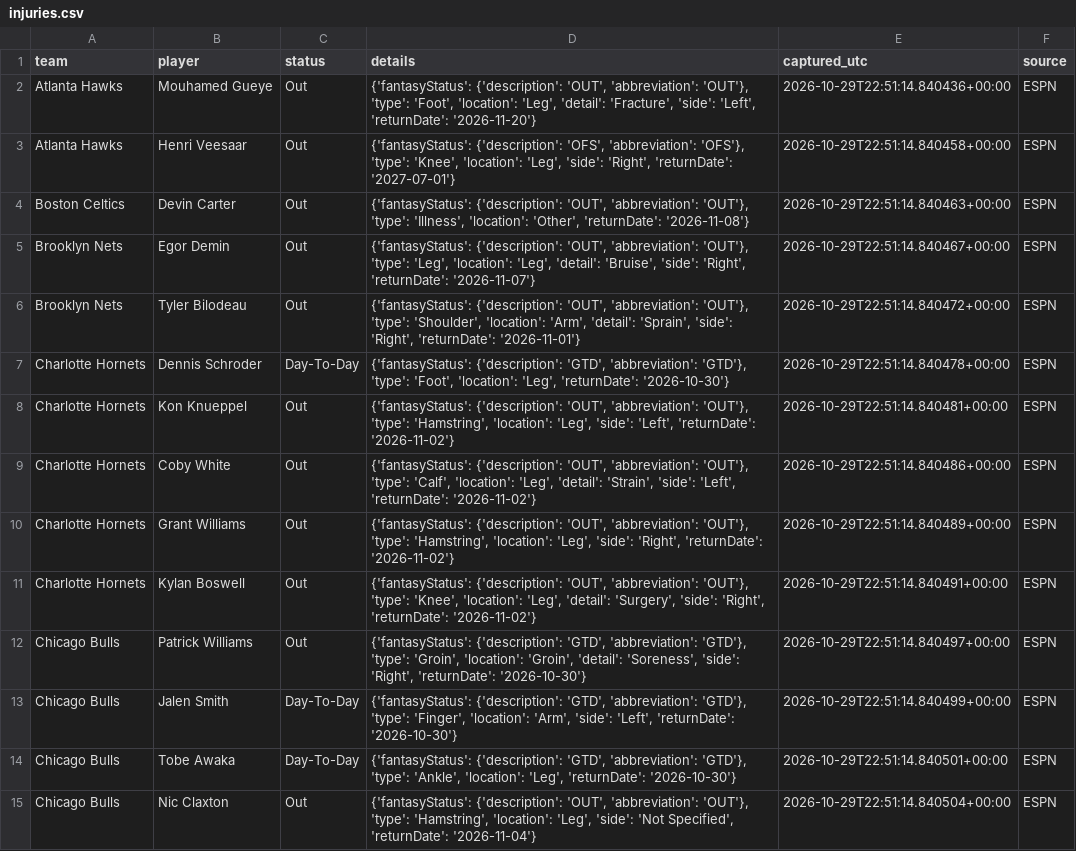
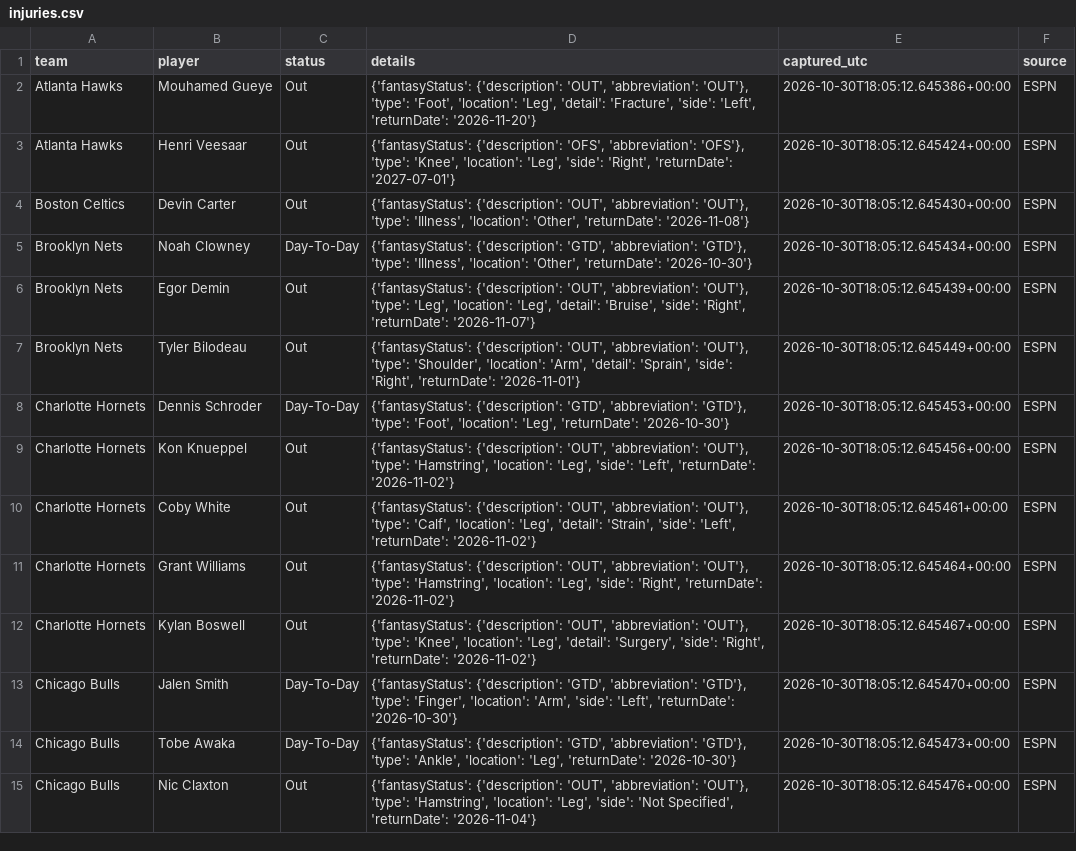
Before and after one commit to conny92-coder/Nba-edge, a CSV file: data/injuries.csv, drawn as a sheet; only a part is shown; removed rows and columns are numbered as before the commit, all else as after; the diff covers the shown part only; the diff names each change by its address in the sheet, - before the commit and + after, or states it on an @@ line.

```diff
--- a/data/injuries.csv
+++ b/data/injuries.csv
-E2 (captured_utc): 2026-10-29T22:51:14.840436+00:00
+E2 (captured_utc): 2026-10-30T18:05:12.645386+00:00
-E3 (captured_utc): 2026-10-29T22:51:14.840458+00:00
+E3 (captured_utc): 2026-10-30T18:05:12.645424+00:00
-E4 (captured_utc): 2026-10-29T22:51:14.840463+00:00
+E4 (captured_utc): 2026-10-30T18:05:12.645430+00:00
+row 5: Brooklyn Nets | Noah Clowney | Day-To-Day | {'fantasyStatus': {'description': 'GTD', 'abbreviation': 'GTD'}, 'type': 'Illness', 'location': 'Other', 'returnDate': '2026-10-30'} | 2026-10-30T18:05:12.645434+00:00 | ESPN
-E6 (captured_utc): 2026-10-29T22:51:14.840467+00:00
+E6 (captured_utc): 2026-10-30T18:05:12.645439+00:00
-E7 (captured_utc): 2026-10-29T22:51:14.840472+00:00
+E7 (captured_utc): 2026-10-30T18:05:12.645449+00:00
-E8 (captured_utc): 2026-10-29T22:51:14.840478+00:00
+E8 (captured_utc): 2026-10-30T18:05:12.645453+00:00
-E9 (captured_utc): 2026-10-29T22:51:14.840481+00:00
+E9 (captured_utc): 2026-10-30T18:05:12.645456+00:00
-E10 (captured_utc): 2026-10-29T22:51:14.840486+00:00
+E10 (captured_utc): 2026-10-30T18:05:12.645461+00:00
-E11 (captured_utc): 2026-10-29T22:51:14.840489+00:00
+E11 (captured_utc): 2026-10-30T18:05:12.645464+00:00
-E12 (captured_utc): 2026-10-29T22:51:14.840491+00:00
+E12 (captured_utc): 2026-10-30T18:05:12.645467+00:00
-row 12: Chicago Bulls | Patrick Williams | Out | {'fantasyStatus': {'description': 'GTD', 'abbreviation': 'GTD'}, 'type': 'Groin', 'location': 'Groin', 'detail': 'Soreness', 'side': 'Right', 'returnDate': '2026-10-30'} | 2026-10-29T22:51:14.840497+00:00 | ESPN
-E13 (captured_utc): 2026-10-29T22:51:14.840499+00:00
+E13 (captured_utc): 2026-10-30T18:05:12.645470+00:00
-E14 (captured_utc): 2026-10-29T22:51:14.840501+00:00
+E14 (captured_utc): 2026-10-30T18:05:12.645473+00:00
-E15 (captured_utc): 2026-10-29T22:51:14.840504+00:00
+E15 (captured_utc): 2026-10-30T18:05:12.645476+00:00
```
Also changed, not shown: 5 added rows, 6 removed rows and 83 edited cells elsewhere in this file, data/game_results.csv, data/updated_ratings.csv, 2 other files.
